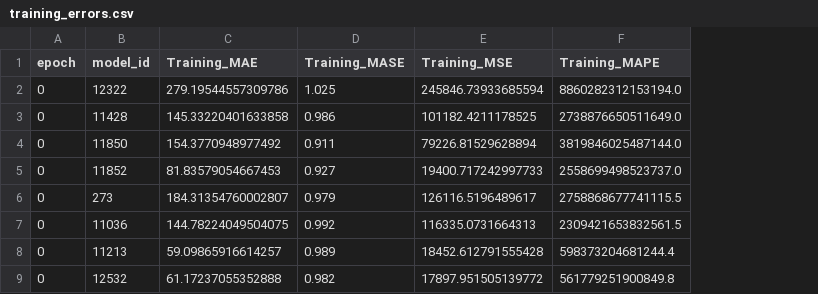
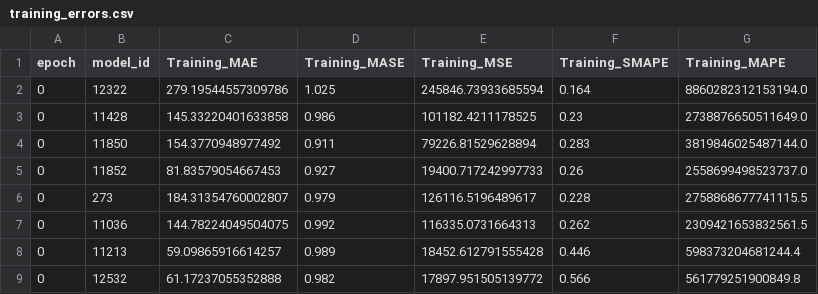
Before and after one commit to sjsivert/Masteroppgave, a CSV file: models/dataset_seasonal-sarima/logging/training_errors.csv, drawn as a sheet; the diff names each change by its address in the sheet, - before the commit and + after, or states it on an @@ line.

Commit message:
exp/SARIMA seasonal update SMAPE, and seasonal tables update

```diff
--- a/models/dataset_seasonal-sarima/logging/training_errors.csv
+++ b/models/dataset_seasonal-sarima/logging/training_errors.csv
+column F (Training_SMAPE), rows 2-9: 0.164 | 0.23 | 0.283 | 0.26 | 0.228 | 0.262 | 0.446 | 0.566
```
Also changed, not shown: 5 other files.
